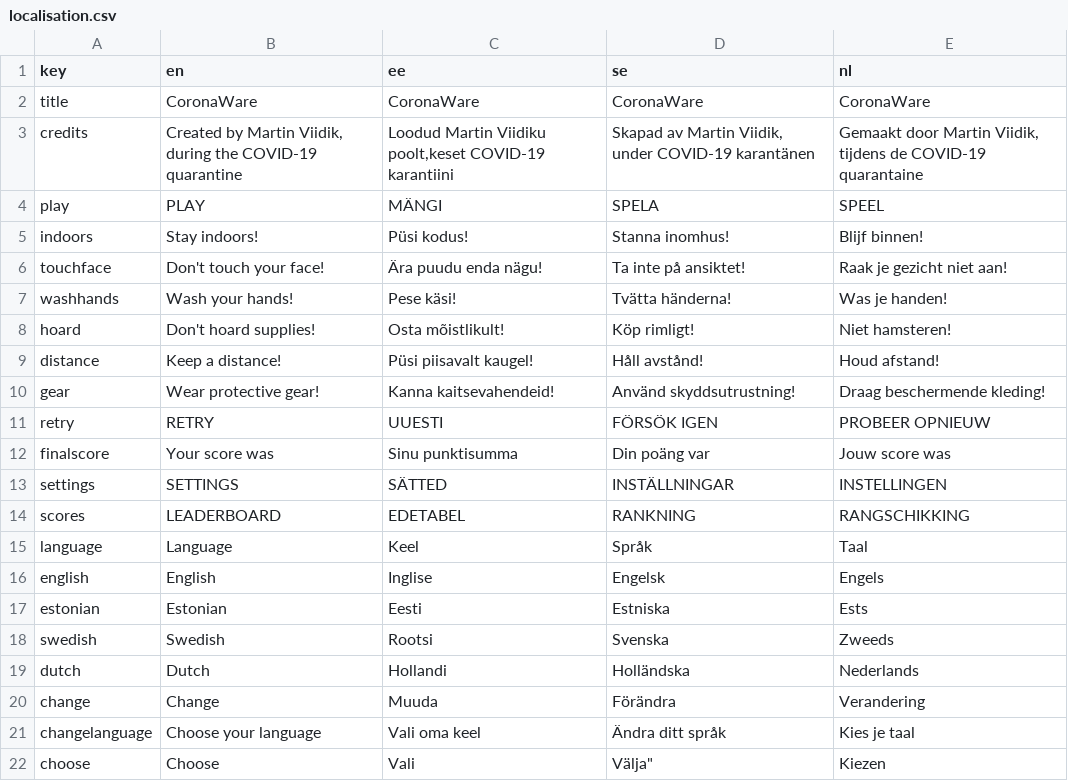
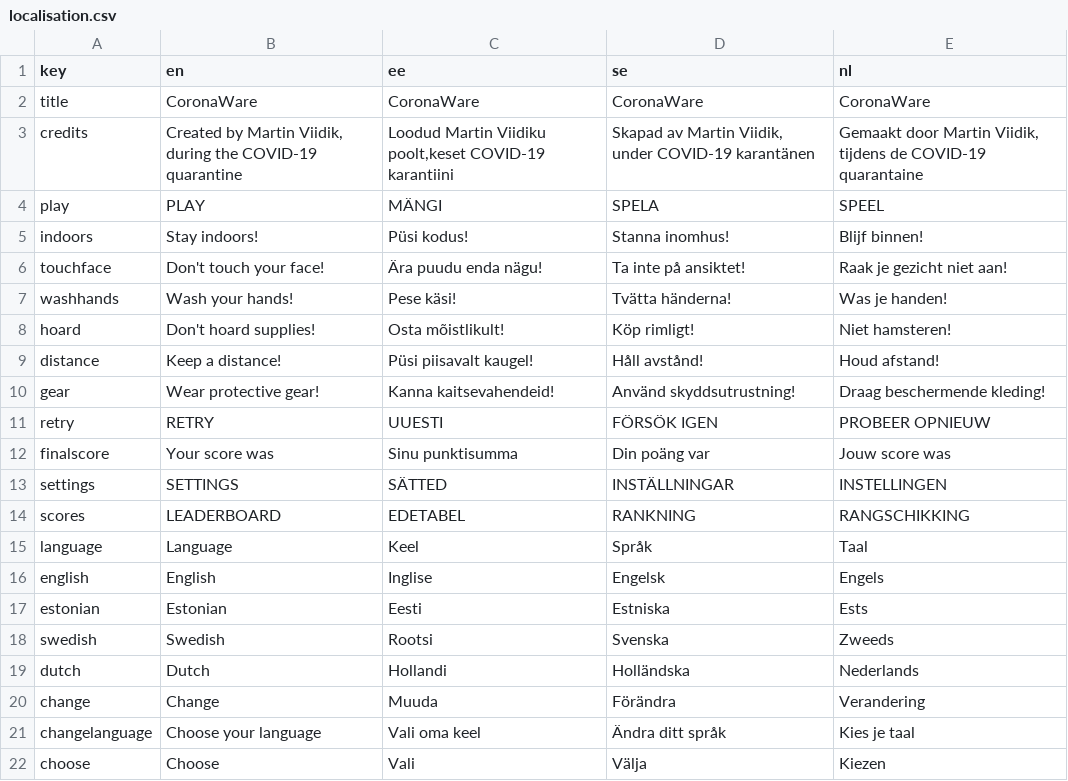
Before and after one commit to MartinViidik/QuarantineJam, a CSV file: Assets/Resources/Localization/localisation.csv, drawn as a sheet.

```diff
--- a/Assets/Resources/Localization/localisation.csv
+++ b/Assets/Resources/Localization/localisation.csv
@@ -21,2 +21,2 @@
 "changelanguage","Choose your language","Vali oma keel","Ändra ditt språk","Kies je taal"
-"choose","Choose","Vali",Välja","Kiezen"
+"choose","Choose","Vali","Välja","Kiezen"
```
Also changed, not shown: 13 other files.
